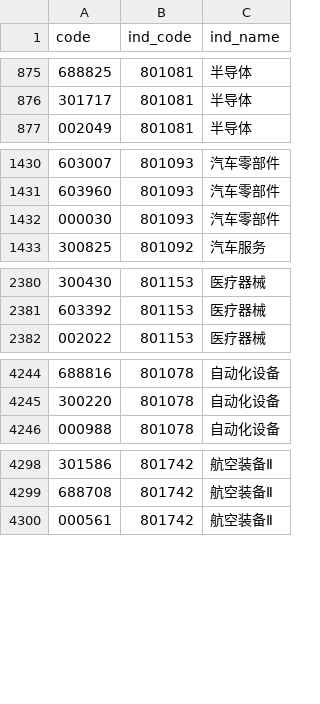
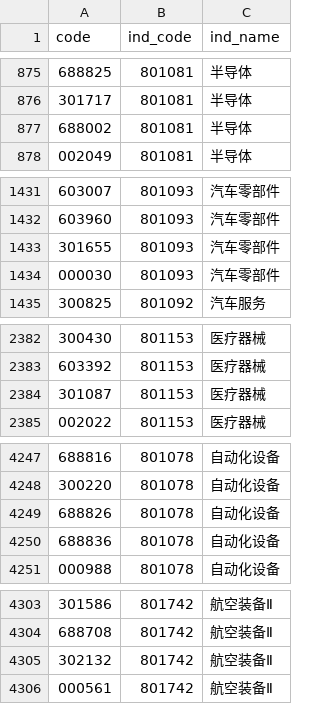
Before and after one commit to haiNono/market-dashboard, a CSV file: data/sw2_components.csv, drawn as a sheet; only a part is shown, gaps mark what is left out.

```diff
--- a/data/sw2_components.csv
+++ b/data/sw2_components.csv
@@ -876,2 +876,3 @@
 301717,801081,半导体
+688002,801081,半导体
 002049,801081,半导体
@@ -1431,2 +1432,3 @@
 603960,801093,汽车零部件
+301655,801093,汽车零部件
 000030,801093,汽车零部件
@@ -2381,2 +2383,3 @@
 603392,801153,医疗器械
+301087,801153,医疗器械
 002022,801153,医疗器械
@@ -4245,2 +4248,4 @@
 300220,801078,自动化设备
+688826,801078,自动化设备
+688836,801078,自动化设备
 000988,801078,自动化设备
@@ -4299,2 +4304,3 @@
 688708,801742,航空装备Ⅱ
+302132,801742,航空装备Ⅱ
 000561,801742,航空装备Ⅱ
```
Also changed, not shown: data/universe.csv, 8 other files.
